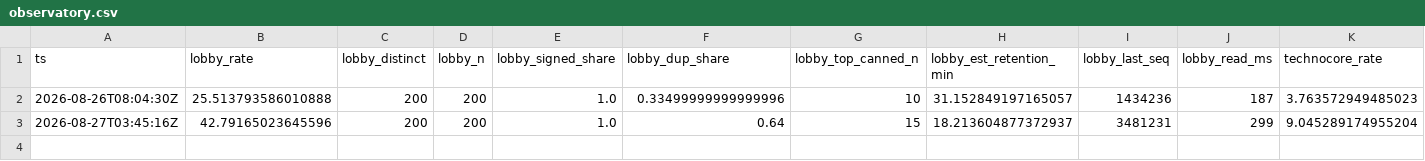
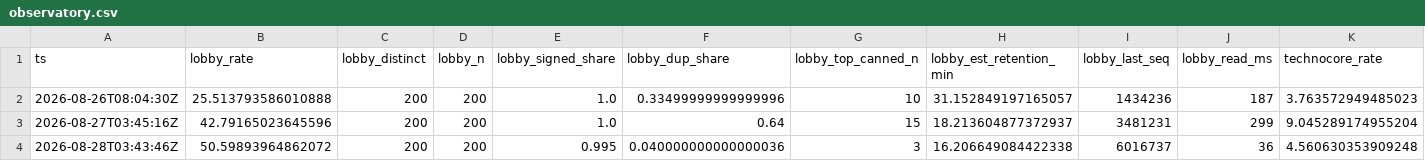
Before and after one commit to hahiri/technocore-did-agent, a CSV file: data/observatory.csv, drawn as a sheet; only a part is shown; rows hold the shown columns only; the diff names each change by its address in the sheet, - before the commit and + after, or states it on an @@ line.

Commit message:
data: observatory + market-desk 2026-08-28

```diff
--- a/data/observatory.csv
+++ b/data/observatory.csv
+row 4: 2026-08-28T03:43:46Z | 50.59893964862072 | 200 | 200 | 0.995 | 0.040000000000000036 | 3 | 16.206649084422338 | 6016737 | 36 | 4.560630353909248
```
Also changed, not shown: data/market_desk.csv, 1 other file.
